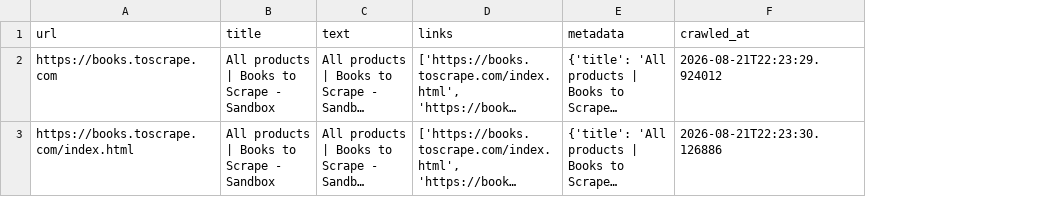
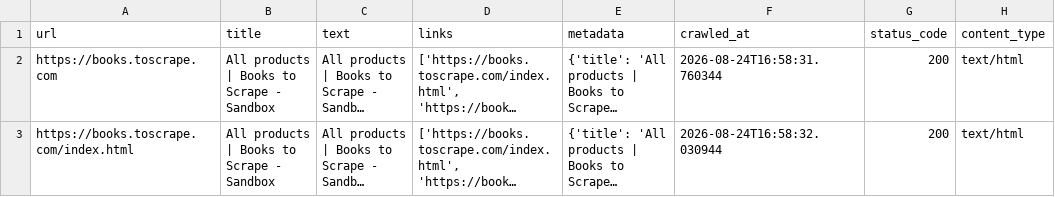
Before and after one commit to andrewmatveev4/crawler_day1, a CSV file: day6_all.csv, drawn as a sheet; only a part is shown; long unchanged cells end in …; the diff covers the shown part only; the diff names each change by its address in the sheet, - before the commit and + after, or states it on an @@ line.

```diff
--- a/day6_all.csv
+++ b/day6_all.csv
+column G (status_code), rows 2-3: 200 | 200
+column H (content_type), rows 2-3: text/html | text/html
-F2 (crawled_at): 2026-08-21T22:23:29.924012
+F2 (crawled_at): 2026-08-24T16:58:31.760344
-F3 (crawled_at): 2026-08-21T22:23:30.126886
+F3 (crawled_at): 2026-08-24T16:58:32.030944
```
Also changed, not shown: 16 edited cells elsewhere in this file, 20 other files.
